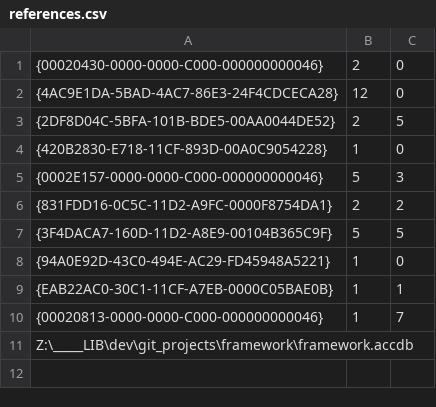
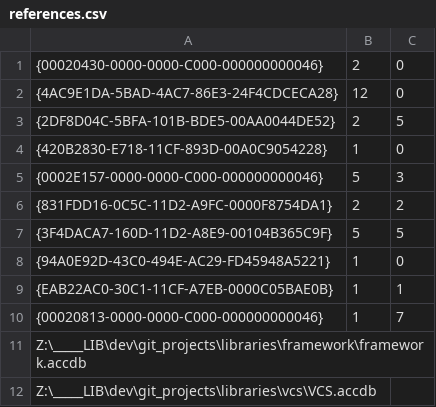
Before and after one commit to NCPN/big_rivers_app, a CSV file: source/references.csv, drawn as a sheet.

Commit message:
Version 0.0.0.9087 2017 Big Rivers App Framework library integration release Revised class object instantiation to use Factory.NewXX functions Removed duplicate/extra modules, framework & VCS reference libraries

```diff
--- a/source/references.csv
+++ b/source/references.csv
@@ -10,2 +10,3 @@
 {00020813-0000-0000-C000-000000000046},1,7
-Z:\_____LIB\dev\git_projects\framework\framework.accdb
+Z:\_____LIB\dev\git_projects\libraries\framework\framework.accdb
+Z:\_____LIB\dev\git_projects\libraries\vcs\VCS.accdb
```
Also changed, not shown: 19 other files.
